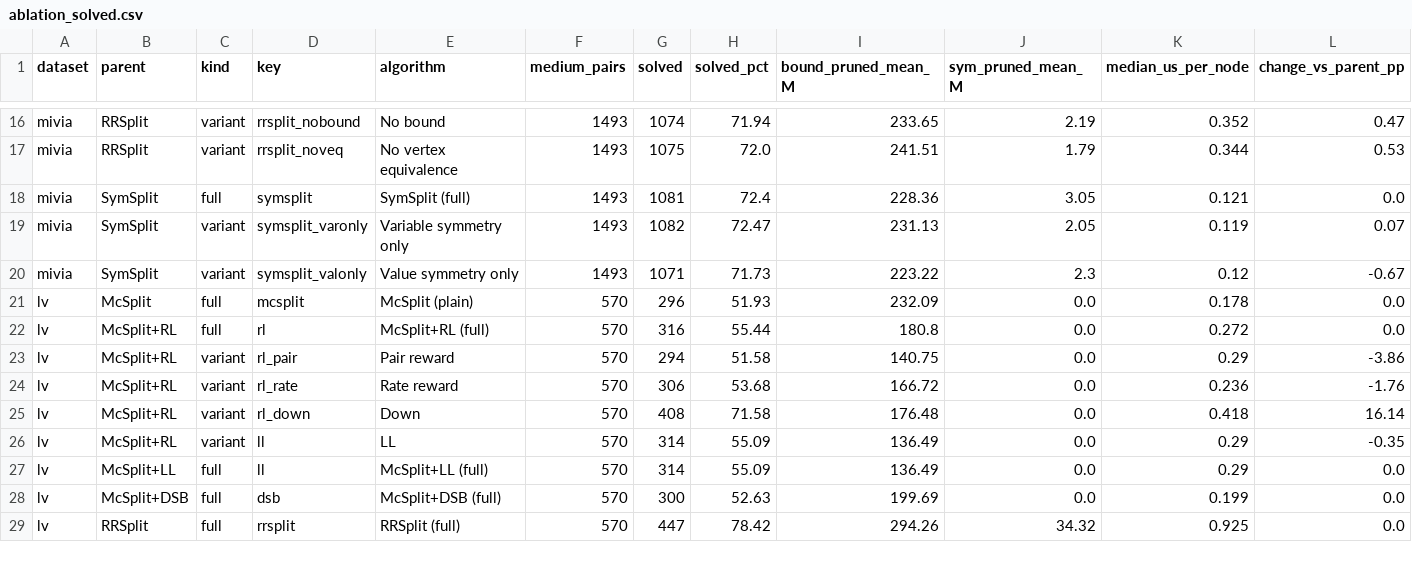
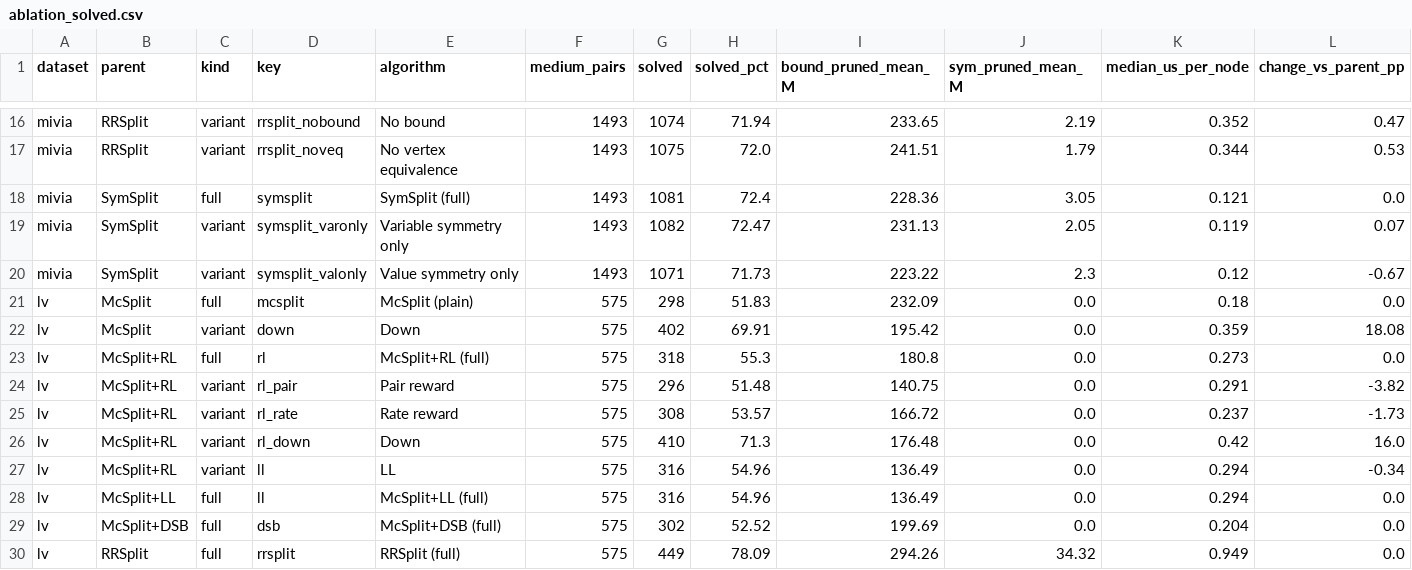
Before and after one commit to tararelan/mcsplit-unified-framework, a CSV file: analysis/outputs/ablation/ablation_solved.csv, drawn as a sheet; only a part is shown, gaps mark what is left out; the diff covers the shown part only.

```diff
--- a/analysis/outputs/ablation/ablation_solved.csv
+++ b/analysis/outputs/ablation/ablation_solved.csv
@@ -20,10 +20,11 @@ mivia,SymSplit,variant,symsplit_varonly,Variable symmetry only,1493,1082,72.47,2
 mivia,SymSplit,variant,symsplit_valonly,Value symmetry only,1493,1071,71.73,223.22,2.3,0.12,-0.67
-lv,McSplit,full,mcsplit,McSplit (plain),570,296,51.93,232.09,0.0,0.178,0.0
-lv,McSplit+RL,full,rl,McSplit+RL (full),570,316,55.44,180.8,0.0,0.272,0.0
-lv,McSplit+RL,variant,rl_pair,Pair reward,570,294,51.58,140.75,0.0,0.29,-3.86
-lv,McSplit+RL,variant,rl_rate,Rate reward,570,306,53.68,166.72,0.0,0.236,-1.76
-lv,McSplit+RL,variant,rl_down,Down,570,408,71.58,176.48,0.0,0.418,16.14
-lv,McSplit+RL,variant,ll,LL,570,314,55.09,136.49,0.0,0.29,-0.35
-lv,McSplit+LL,full,ll,McSplit+LL (full),570,314,55.09,136.49,0.0,0.29,0.0
-lv,McSplit+DSB,full,dsb,McSplit+DSB (full),570,300,52.63,199.69,0.0,0.199,0.0
-lv,RRSplit,full,rrsplit,RRSplit (full),570,447,78.42,294.26,34.32,0.925,0.0
+lv,McSplit,full,mcsplit,McSplit (plain),575,298,51.83,232.09,0.0,0.18,0.0
+lv,McSplit,variant,down,Down,575,402,69.91,195.42,0.0,0.359,18.08
+lv,McSplit+RL,full,rl,McSplit+RL (full),575,318,55.3,180.8,0.0,0.273,0.0
+lv,McSplit+RL,variant,rl_pair,Pair reward,575,296,51.48,140.75,0.0,0.291,-3.82
+lv,McSplit+RL,variant,rl_rate,Rate reward,575,308,53.57,166.72,0.0,0.237,-1.73
+lv,McSplit+RL,variant,rl_down,Down,575,410,71.3,176.48,0.0,0.42,16.0
+lv,McSplit+RL,variant,ll,LL,575,316,54.96,136.49,0.0,0.294,-0.34
+lv,McSplit+LL,full,ll,McSplit+LL (full),575,316,54.96,136.49,0.0,0.294,0.0
+lv,McSplit+DSB,full,dsb,McSplit+DSB (full),575,302,52.52,199.69,0.0,0.204,0.0
+lv,RRSplit,full,rrsplit,RRSplit (full),575,449,78.09,294.26,34.32,0.949,0.0
```
Also changed, not shown: 3 edited cells elsewhere in this file, analysis/outputs/performance/hard_incumbent_lv.csv, analysis/outputs/performance/solved_medium.csv, 13 other files.
